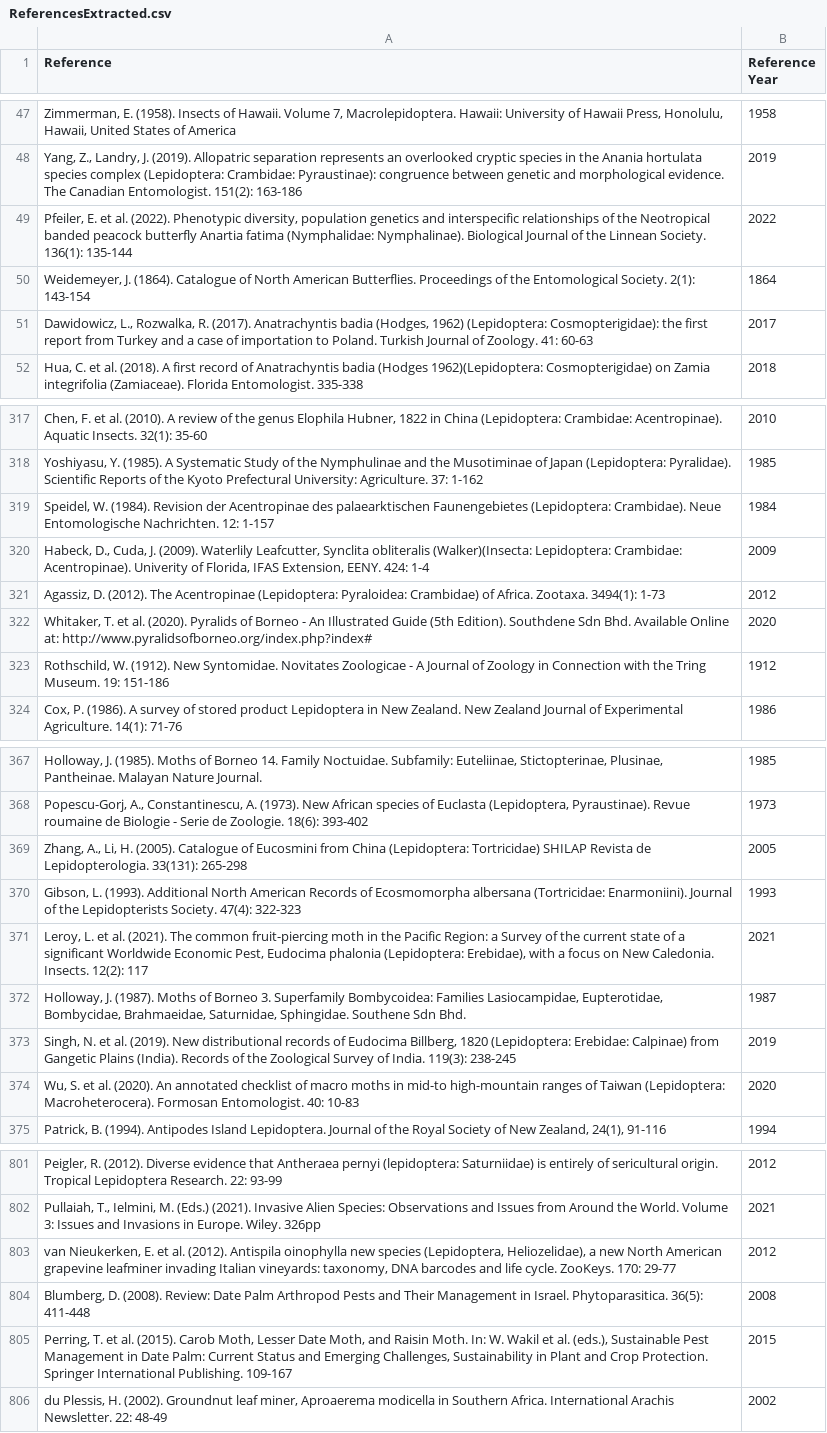
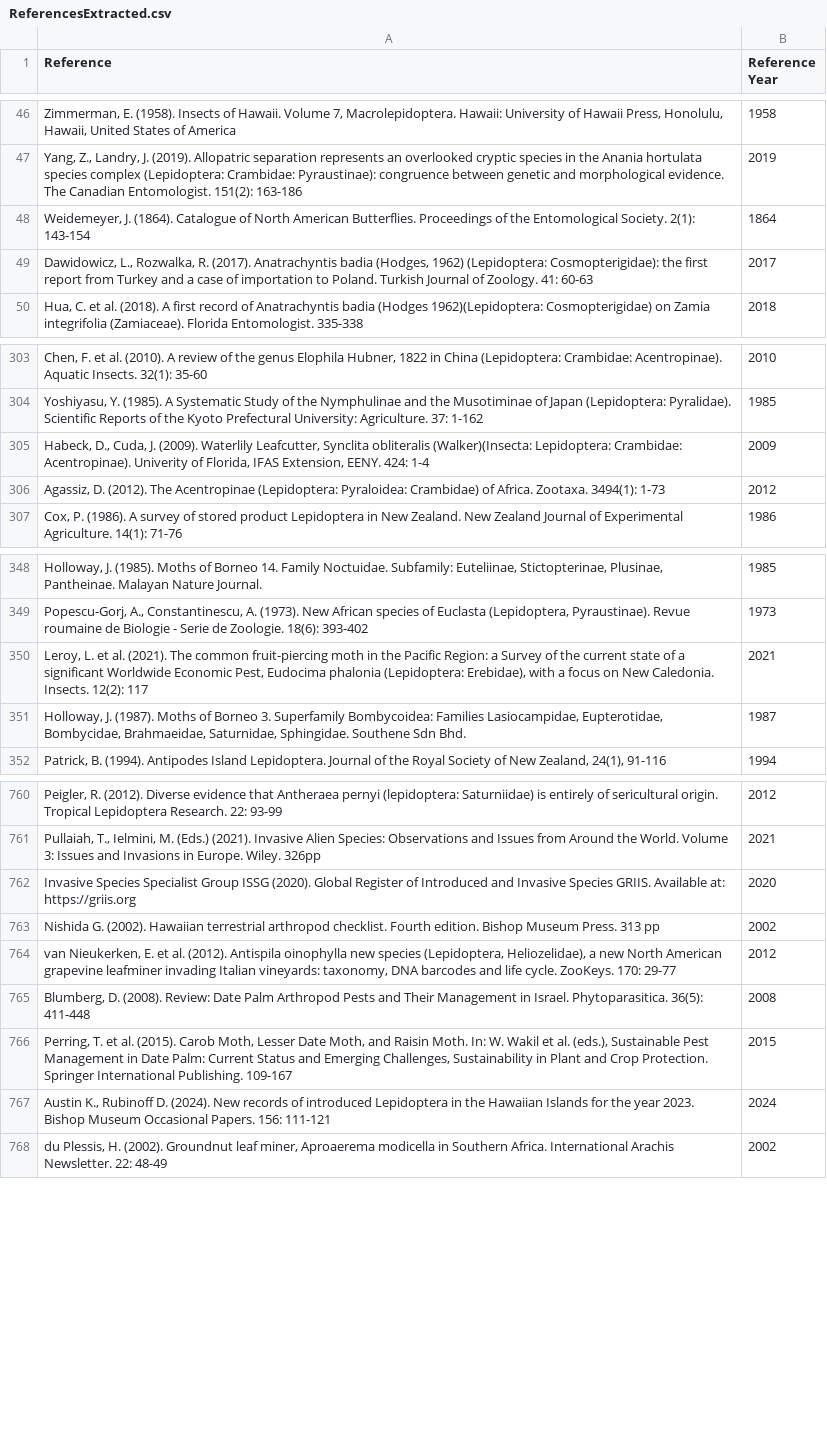
Before and after one commit to hncouto/Global_Database_on_Non-native_Lepidoptera, a CSV file: Intermediate Data Tables/ReferencesExtracted.csv, drawn as a sheet; only a part is shown, gaps mark what is left out; the diff covers the shown part only.

```diff
--- a/Intermediate Data Tables/ReferencesExtracted.csv
+++ b/Intermediate Data Tables/ReferencesExtracted.csv
@@ -48,3 +47,2 @@ Zimmerman, E. (1958). Insects of Hawaii. Volume 7, Macrolepidoptera. Hawaii: Uni
 Yang, Z., Landry, J. (2019). Allopatric separation represents an overlooked cryptic species in the Anania hortulata species complex (Lepidoptera: Crambidae: Pyraustinae): congruence between genetic and morphological evidence. The Canadian Entomologist. 151(2): 163-186;2019
-Pfeiler, E. et al. (2022). Phenotypic diversity, population genetics and interspecific relationships of the Neotropical banded peacock butterfly Anartia fatima (Nymphalidae: Nymphalinae). Biological Journal of the Linnean Society. 136(1): 135-144;2022
 Weidemeyer, J. (1864). Catalogue of North American Butterflies. Proceedings of the Entomological Society. 2(1): 143-154;1864
@@ -318,7 +304,4 @@ Chen, F. et al. (2010). A review of the genus Elophila Hubner, 1822 in China (Le
 Yoshiyasu, Y. (1985). A Systematic Study of the Nymphulinae and the Musotiminae of Japan (Lepidoptera: Pyralidae). Scientific Reports of the Kyoto Prefectural University: Agriculture. 37: 1-162;1985
-Speidel, W. (1984). Revision der Acentropinae des palaearktischen Faunengebietes (Lepidoptera: Crambidae). Neue Entomologische Nachrichten. 12: 1-157;1984
 Habeck, D., Cuda, J. (2009). Waterlily Leafcutter, Synclita obliteralis (Walker)(Insecta: Lepidoptera: Crambidae: Acentropinae). Univerity of Florida, IFAS Extension, EENY. 424: 1-4;2009
 Agassiz, D. (2012). The Acentropinae (Lepidoptera: Pyraloidea: Crambidae) of Africa. Zootaxa. 3494(1): 1-73;2012
-Whitaker, T. et al. (2020). Pyralids of Borneo - An Illustrated Guide (5th Edition). Southdene Sdn Bhd. Available Online at: http://www.pyralidsofborneo.org/index.php?index#;2020
-Rothschild, W. (1912). New Syntomidae. Novitates Zoologicae - A Journal of Zoology in Connection with the Tring Museum. 19: 151-186;1912
 Cox, P. (1986). A survey of stored product Lepidoptera in New Zealand. New Zealand Journal of Experimental Agriculture. 14(1): 71-76;1986
@@ -368,8 +349,4 @@ Holloway, J. (1985). Moths of Borneo 14. Family Noctuidae. Subfamily: Euteliinae
 Popescu-Gorj, A., Constantinescu, A. (1973). New African species of Euclasta (Lepidoptera, Pyraustinae). Revue roumaine de Biologie - Serie de Zoologie. 18(6): 393-402;1973
-Zhang, A., Li, H. (2005). Catalogue of Eucosmini from China (Lepidoptera: Tortricidae) SHILAP Revista de Lepidopterologia. 33(131): 265-298;2005
-Gibson, L. (1993). Additional North American Records of Ecosmomorpha albersana (Tortricidae: Enarmoniini). Journal of the Lepidopterists Society. 47(4): 322-323;1993
 Leroy, L. et al. (2021). The common fruit-piercing moth in the Pacific Region: a Survey of the current state of a significant Worldwide Economic Pest, Eudocima phalonia (Lepidoptera: Erebidae), with a focus on New Caledonia. Insects. 12(2): 117;2021
 Holloway, J. (1987). Moths of Borneo 3. Superfamily Bombycoidea: Families Lasiocampidae, Eupterotidae, Bombycidae, Brahmaeidae, Saturnidae, Sphingidae. Southene Sdn Bhd.;1987
-Singh, N. et al. (2019). New distributional records of Eudocima Billberg, 1820 (Lepidoptera: Erebidae: Calpinae) from Gangetic Plains (India). Records of the Zoological Survey of India. 119(3): 238-245;2019
-Wu, S. et al. (2020). An annotated checklist of macro moths in mid-to high-mountain ranges of Taiwan (Lepidoptera: Macroheterocera). Formosan Entomologist. 40: 10-83;2020
 Patrick, B. (1994). Antipodes Island Lepidoptera. Journal of the Royal Society of New Zealand, 24(1), 91-116;1994
@@ -802,2 +761,4 @@ Peigler, R. (2012). Diverse evidence that Antheraea pernyi (lepidoptera: Saturni
 Pullaiah, T., Ielmini, M. (Eds.) (2021). Invasive Alien Species: Observations and Issues from Around the World. Volume 3: Issues and Invasions in Europe. Wiley. 326pp;2021
+Invasive Species Specialist Group ISSG (2020). Global Register of Introduced and Invasive Species GRIIS. Available at: https://griis.org;2020
+Nishida G. (2002). Hawaiian terrestrial arthropod checklist. Fourth edition. Bishop Museum Press. 313 pp;2002
 van Nieukerken, E. et al. (2012). Antispila oinophylla new species (Lepidoptera, Heliozelidae), a new North American grapevine leafminer invading Italian vineyards: taxonomy, DNA barcodes and life cycle. ZooKeys. 170: 29-77;2012
@@ -805,2 +766,3 @@ Blumberg, D. (2008). Review: Date Palm Arthropod Pests and Their Management in I
 Perring, T. et al. (2015). Carob Moth, Lesser Date Moth, and Raisin Moth. In: W. Wakil et al. (eds.), Sustainable Pest Management in Date Palm: Current Status and Emerging Challenges, Sustainability in Plant and Crop Protection. Springer International Publishing. 109-167;2015
+Austin K., Rubinoff D. (2024). New records of introduced Lepidoptera in the Hawaiian Islands for the year 2023. Bishop Museum Occasional Papers. 156: 111-121;2024
 du Plessis, H. (2002). Groundnut leaf miner, Aproaerema modicella in Southern Africa. International Arachis Newsletter. 22: 48-49;2002
```
Also changed, not shown: 3 added rows, 34 removed rows and 3 moved rows elsewhere in this file, Database Tables/Base_Taxonomy.csv, Database Tables/Obs_NativesDB.csv, 10 other files.
